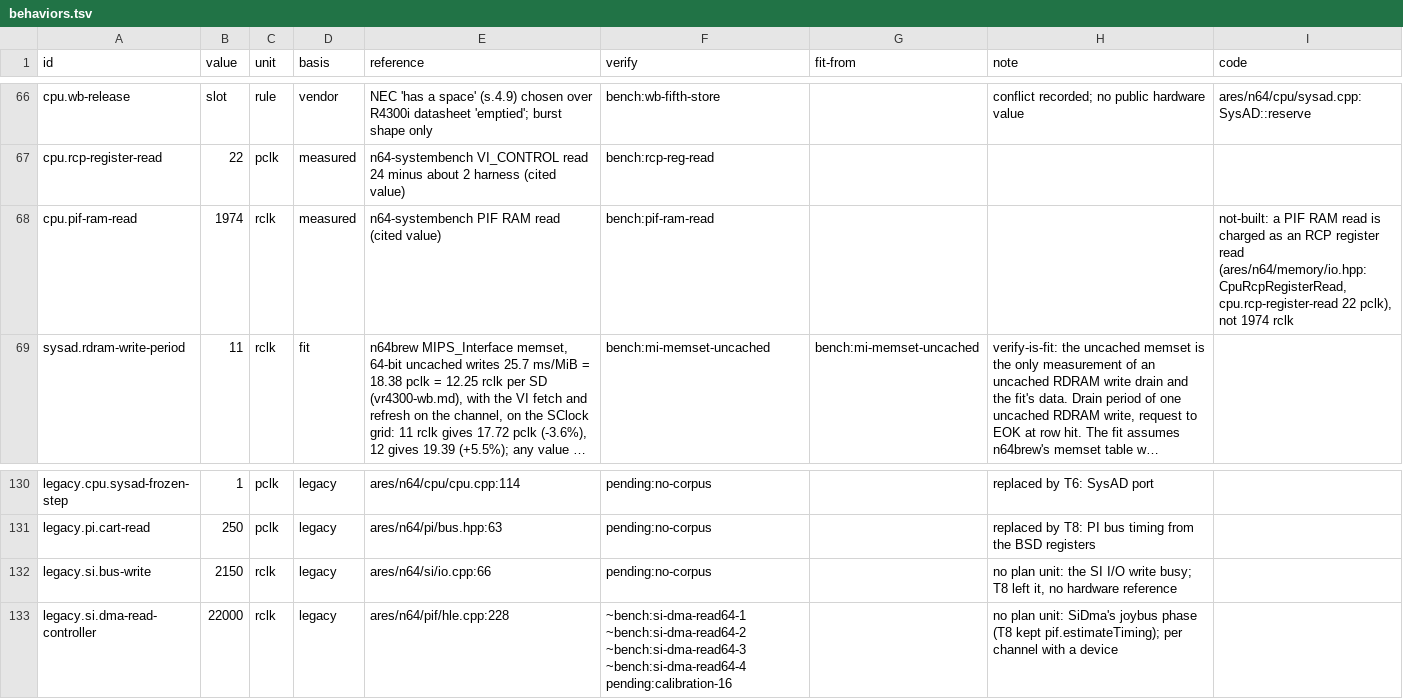
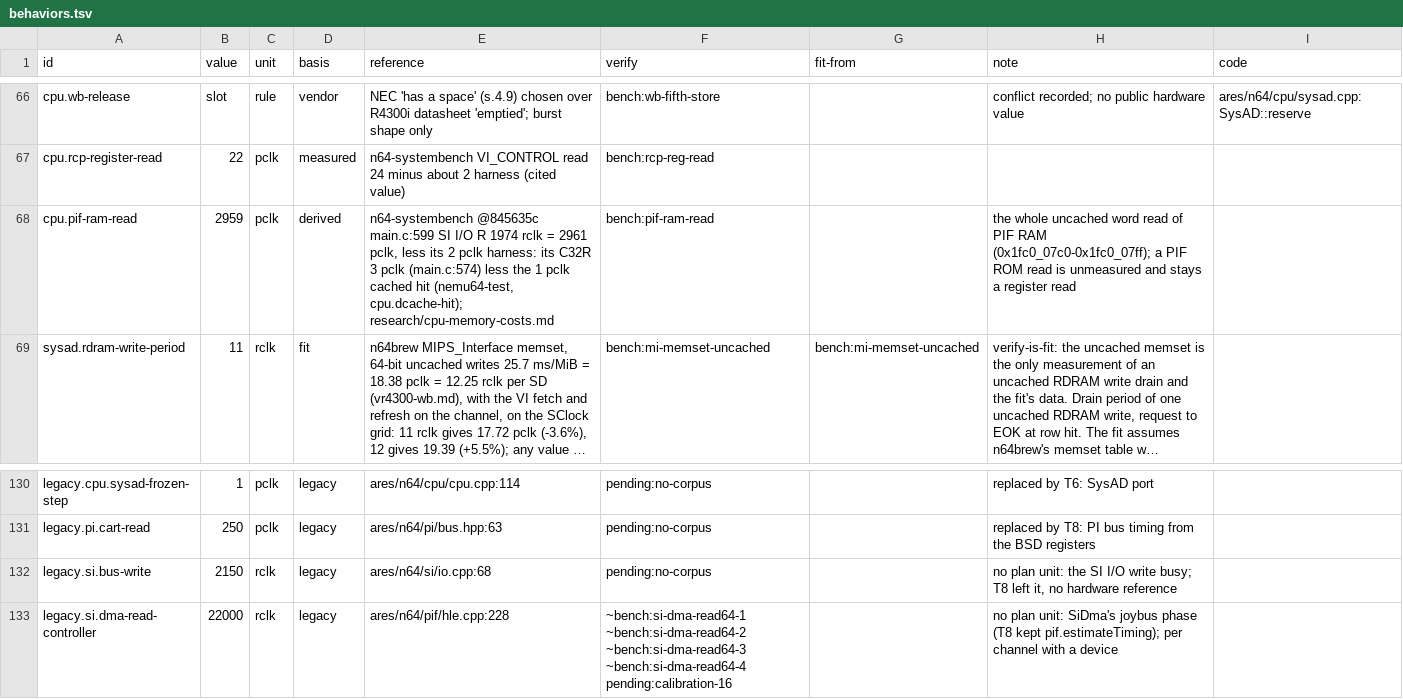
Before and after one commit to wScottSh/ares, a TSV file: ares/n64/timing/behaviors.tsv, drawn as a sheet; only a part is shown, gaps mark what is left out; long unchanged cells end in …; the diff names each change by its address in the sheet, - before the commit and + after, or states it on an @@ line.

```diff
--- a/ares/n64/timing/behaviors.tsv
+++ b/ares/n64/timing/behaviors.tsv
-B68 (value): 1974
+B68 (value): 2959
-C68 (unit): rclk
+C68 (unit): pclk
-D68 (basis): measured
+D68 (basis): derived
-E68 (reference): n64-systembench PIF RAM read (cited value)
+E68 (reference): n64-systembench @845635c main.c:599 SI I/O R 1974 rclk = 2961 pclk, less its 2 pclk harness: its C32R 3 pclk (main.c:574) less the 1 pclk cached hit (nemu64-test, cpu.dcache-hit); research/cpu-memory-costs.md
-H68 (note): (empty)
+H68 (note): the whole uncached word read of PIF RAM (0x1fc0_07c0-0x1fc0_07ff); a PIF ROM read is unmeasured and stays a register read
-I68 (code): not-built: a PIF RAM read is charged as an RCP register read (ares/n64/memory/io.hpp:CpuRcpRegisterRead, cpu.rcp-register-read 22 pclk), not 1974 rclk
+I68 (code): (empty)
-E132 (reference): ares/n64/si/io.cpp:66
+E132 (reference): ares/n64/si/io.cpp:68
```
Also changed, not shown: 4 other files.
